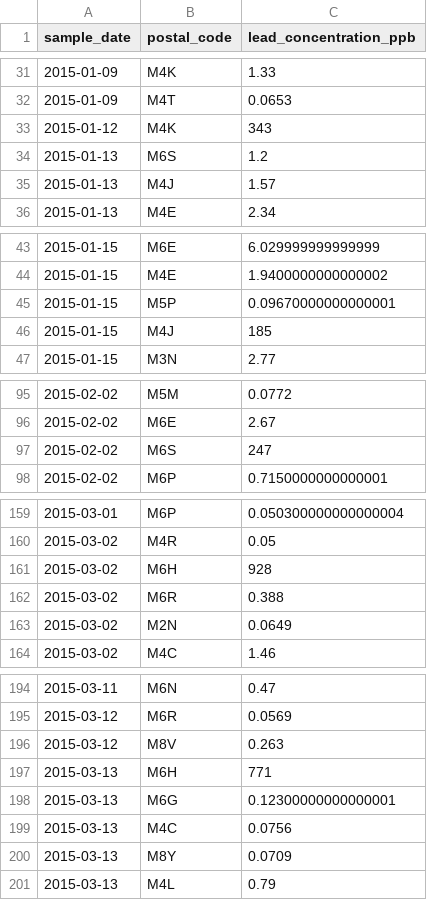
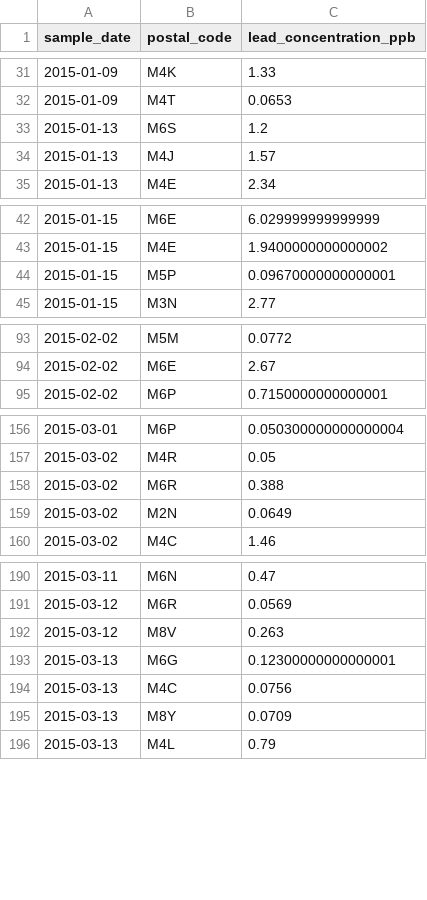
Before and after one commit to AbbassSleiman/Lead-Concentrations, a CSV file: outputs/data/cleaned_lead_data.csv, drawn as a sheet; only a part is shown, gaps mark what is left out; the diff covers the shown part only; the diff names each change by its address in the sheet, - before the commit and + after, or states it on an @@ line.

Commit message:
Removed outliers.
Removed values that are clear outliers. In this paper, these are defined to be entries with lead concentrations above 100 ppb.

```diff
--- a/outputs/data/cleaned_lead_data.csv
+++ b/outputs/data/cleaned_lead_data.csv
-row 33: 2015-01-12 | M4K | 343
-row 46: 2015-01-15 | M4J | 185
-row 97: 2015-02-02 | M6S | 247
-row 161: 2015-03-02 | M6H | 928
-row 197: 2015-03-13 | M6H | 771
```
Also changed, not shown: 35 removed rows elsewhere in this file, 1 other file.
